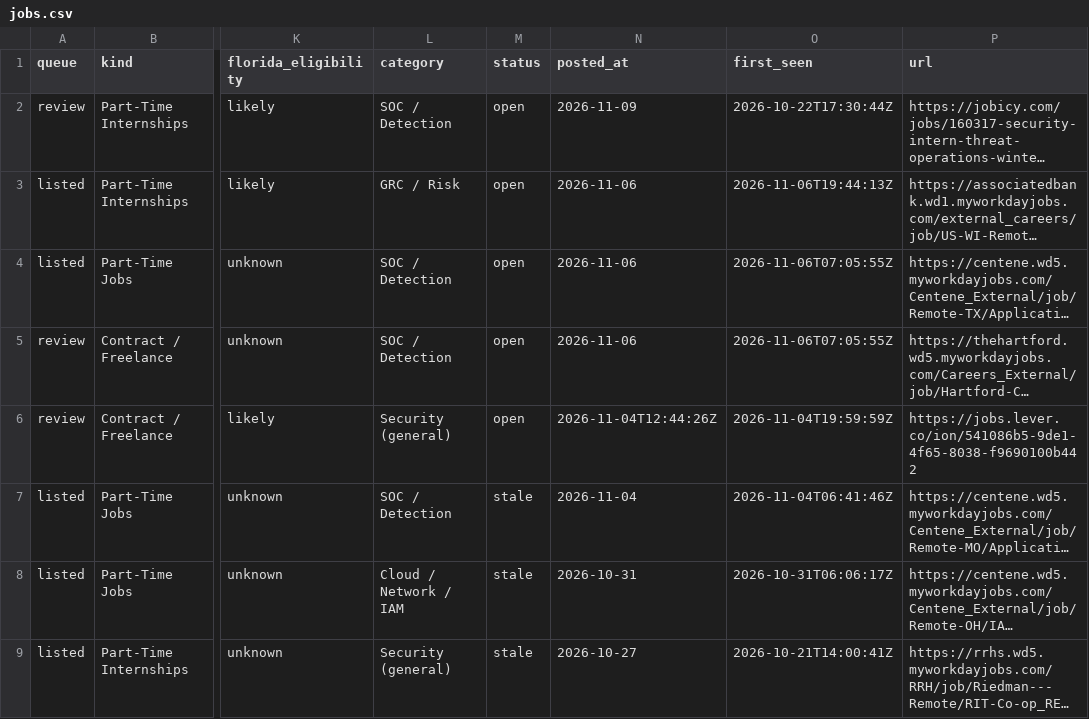
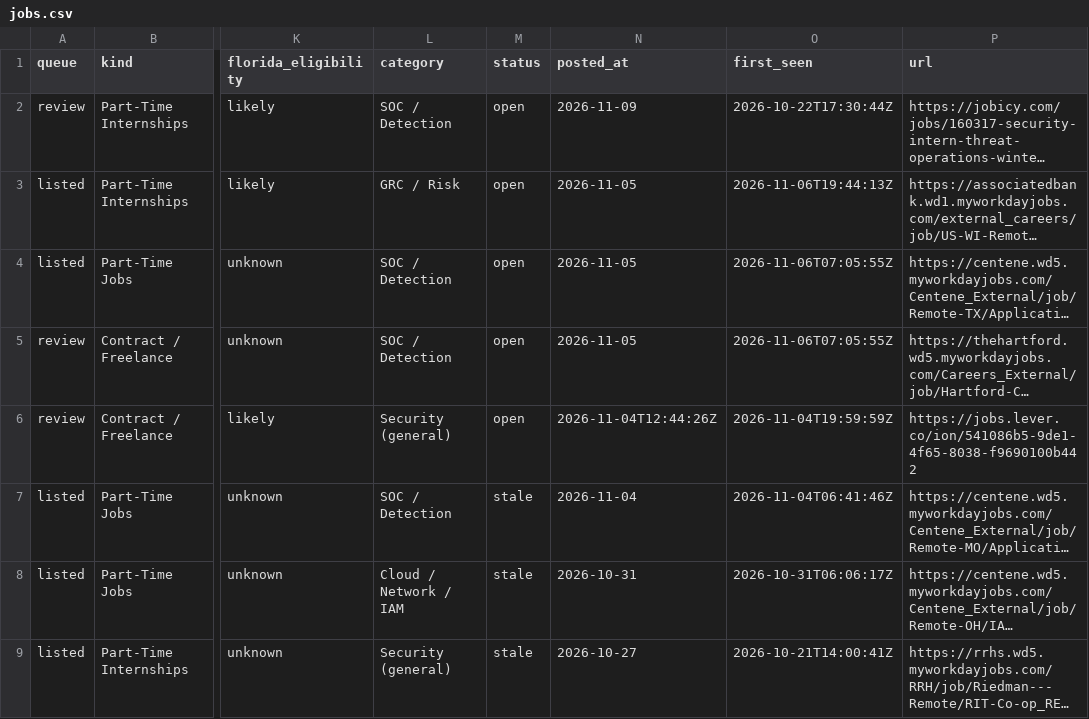
Before and after one commit to ihrtkaii/test-2, a CSV file: data/jobs.csv, drawn as a sheet; only a part is shown, gaps mark what is left out; long unchanged cells end in …; the diff names each change by its address in the sheet, - before the commit and + after, or states it on an @@ line.

```diff
--- a/data/jobs.csv
+++ b/data/jobs.csv
-N3:N5 (posted_at): 2026-11-06
+N3:N5 (posted_at): 2026-11-05
```
Also changed, not shown: 6 other files.
